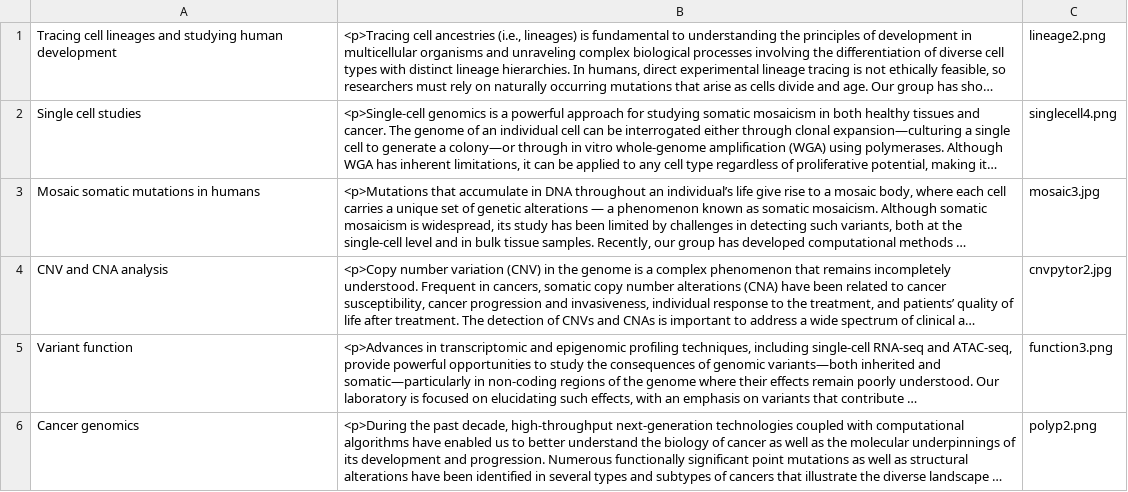
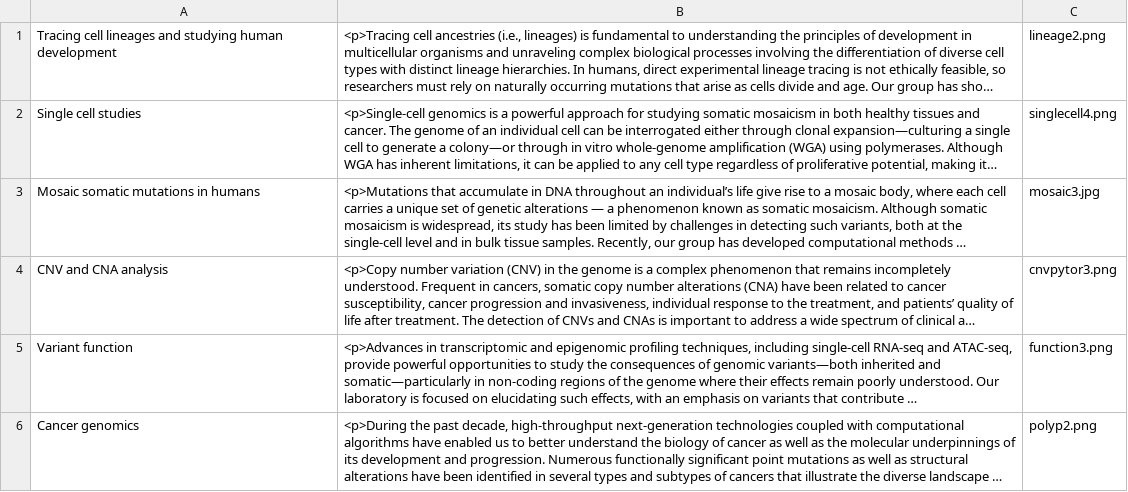
Before and after one commit to abyzovlab/Web-page, a CSV file: research.csv, drawn as a sheet; long unchanged cells end in …; the diff names each change by its address in the sheet, - before the commit and + after, or states it on an @@ line.

```diff
--- a/research.csv
+++ b/research.csv
-C4: cnvpytor2.jpg
+C4: cnvpytor3.png
```
Also changed, not shown: 1 other file.
